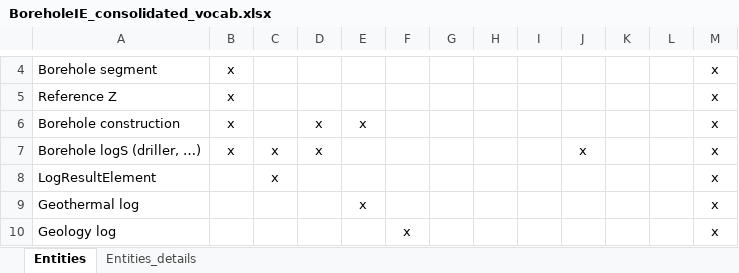
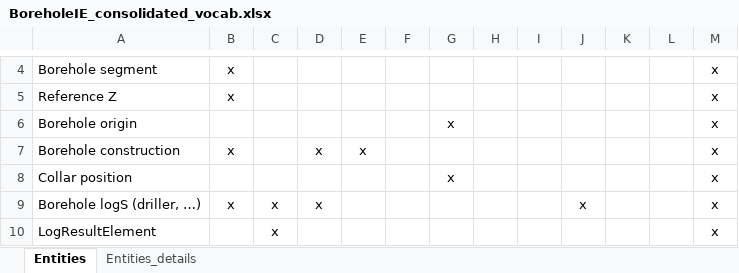
Before and after one commit to opengeospatial/boreholeie, an Excel workbook: Vocabulary/BoreholeIE_consolidated_vocab.xlsx, sheet Entities, drawn as a sheet; only a part is shown, gaps mark what is left out; the shorter side is filled out with more unchanged rows; values as stored, in another font and other column widths than the file's, no borders; the diff covers the shown part only; the diff names each change by its address in the sheet, - before the commit and + after, or states it on an @@ line.

```diff
--- a/Vocabulary/BoreholeIE_consolidated_vocab.xlsx (sheet Entities)
+++ b/Vocabulary/BoreholeIE_consolidated_vocab.xlsx (sheet Entities)
+row 6: Borehole origin |  |  |  |  |  | x |  |  |  |  |  | x
+row 8: Collar position |  |  |  |  |  | x |  |  |  |  |  | x
```
Also changed, not shown: 12 added rows, 15 removed rows, 1 moved row and 5 edited cells elsewhere in this sheet, sheet Entities_details.
